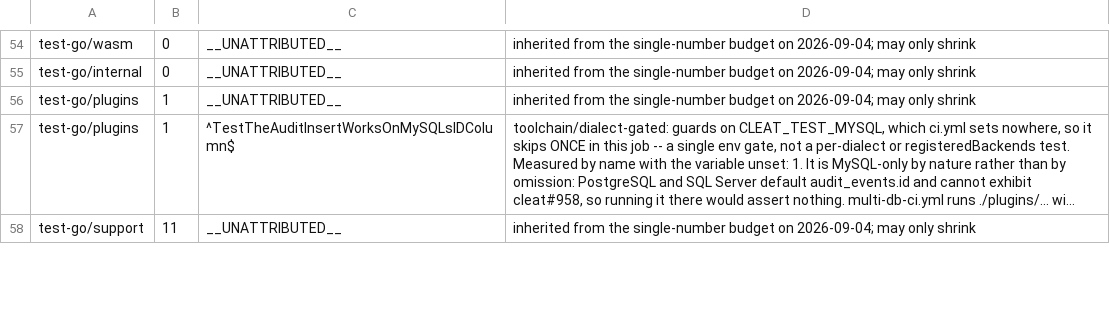
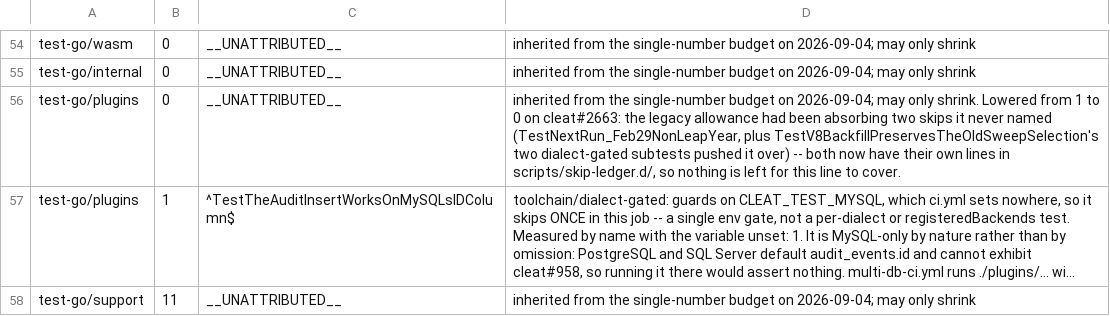
Before and after one commit to cleat-team/cleat, a TSV file: scripts/skip-ledger.tsv, drawn as a sheet; only a part is shown, gaps mark what is left out; long unchanged cells end in …; the diff names each change by its address in the sheet, - before the commit and + after, or states it on an @@ line.

Commit message:
fix(eventtriggers): attribute test-go/plugins' new skips and credit #2822 for closing #2820
check-skip-budget.sh failed CI: this PR's own new dialect-gated test
(TestV8BackfillPreservesTheOldSweepSelection, 2 subtests) plus a
pre-existing, unrelated, calendar-gated skip (TestNextRun_Feb29NonLeapYear)
used up the job's inherited __UNATTRIBUTED__ allowance. Both are now
named in scripts/skip-ledger.d/, and the allowance is lowered from 1 to 0
since nothing is left for it to cover.

Also corrects two code comments (queries.go, routes.go) left saying R2
only preserves behaviour pending #2820's product decision elsewhere --
that decision is this PR's own R2, not #2833's.

Signed-off-by: rcownie <rcownie@users.noreply.github.com>
Claude-Stream: WS-2

```diff
--- a/scripts/skip-ledger.tsv
+++ b/scripts/skip-ledger.tsv
-B56: 1
+B56: 0
-D56: …may only shrink
+D56: …may only shrink. Lowered from 1 to 0 on cleat#2663: the legacy allowance had been absorbing two skips it never named (TestNextRun_Feb29NonLeapYear, plus TestV8BackfillPreservesTheOldSweepSelection's two dialect-gated subtests pushed it over) -- both now have their own lines in scripts/skip-ledger.d/, so nothing is left for this line to cover.
```
Also changed, not shown: 4 other files.
